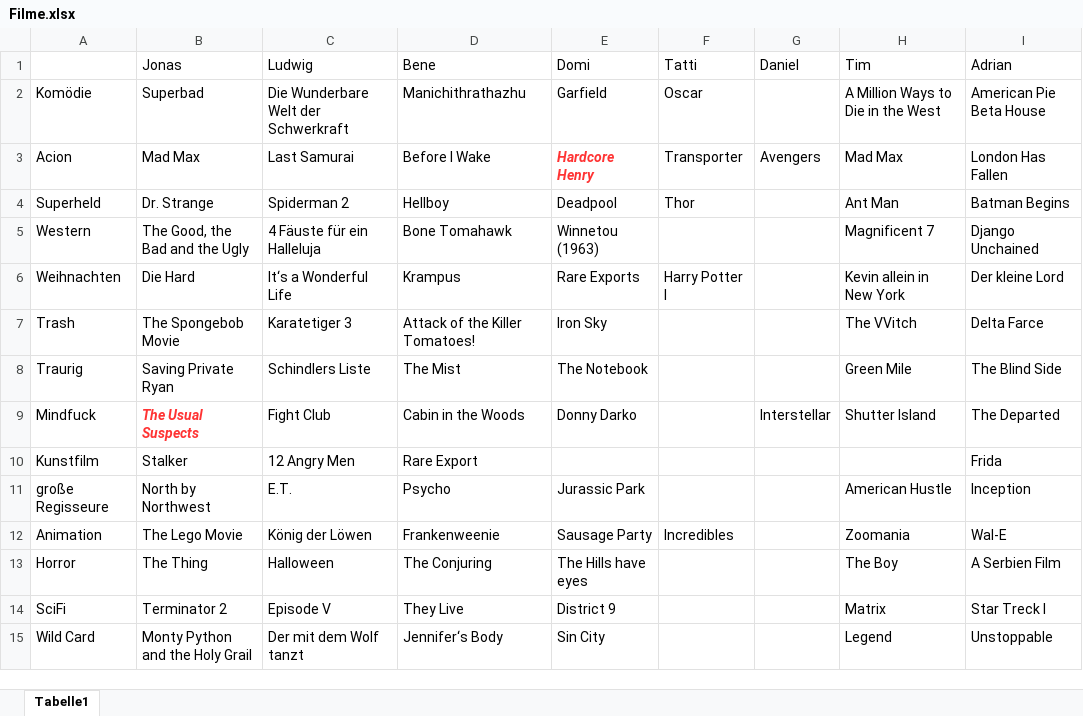
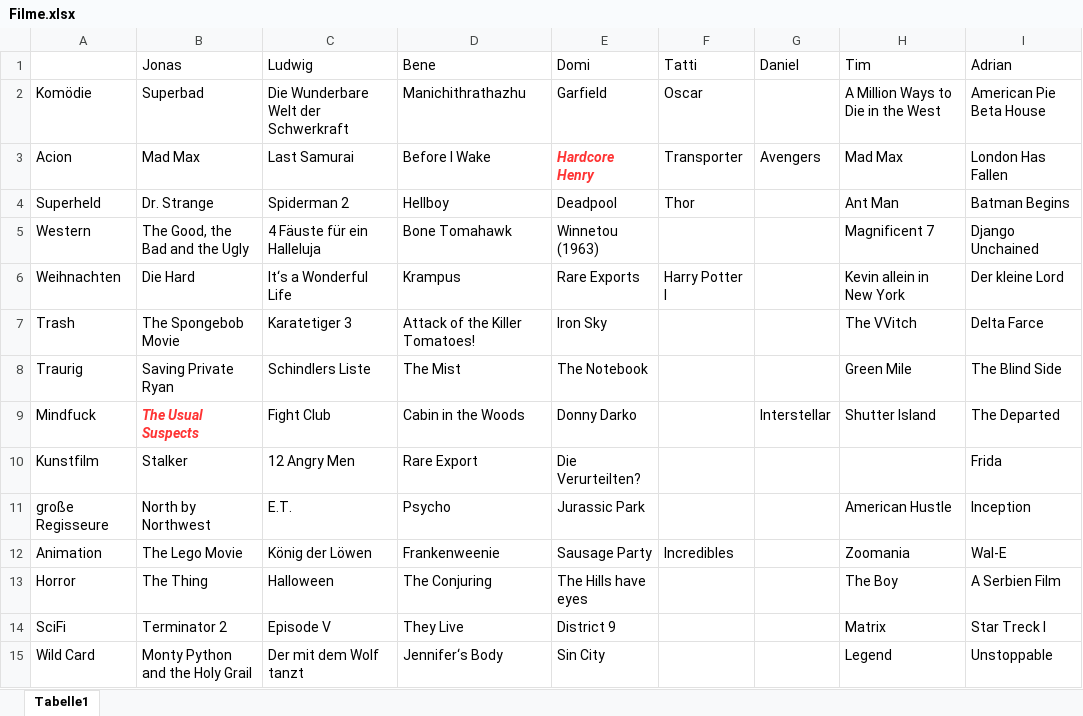
Before and after one commit to jonas-fischer/filme, an Excel workbook: Filme.xlsx, sheet Tabelle1, drawn as a sheet; values as stored, in another font and other column widths than the file's, no borders; the diff names each change by its address in the sheet, - before the commit and + after, or states it on an @@ line.

Commit message:
Kunstfilm hinzugefügt

```diff
--- a/Filme.xlsx (sheet Tabelle1)
+++ b/Filme.xlsx (sheet Tabelle1)
-E10 (Domi): (empty)
+E10 (Domi): Die Verurteilten?
```
